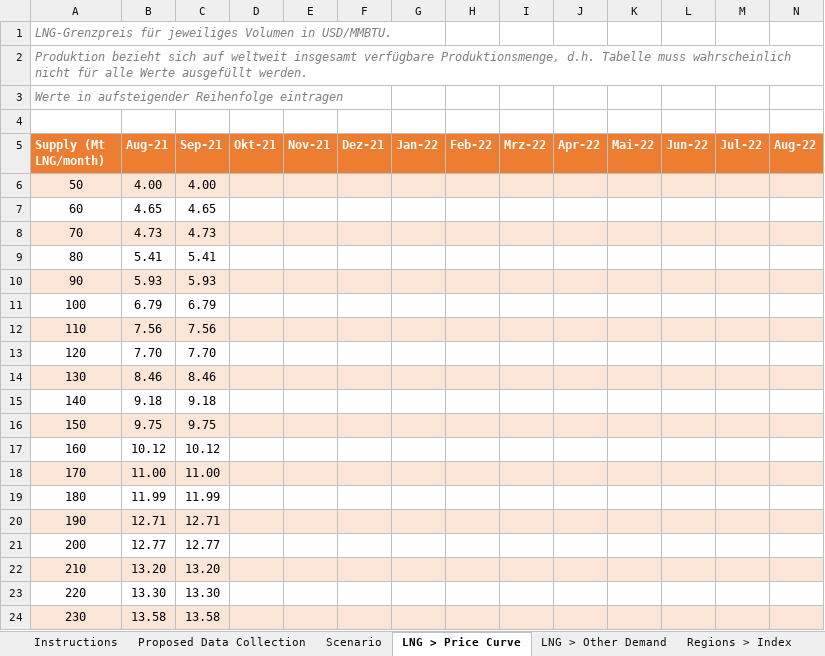
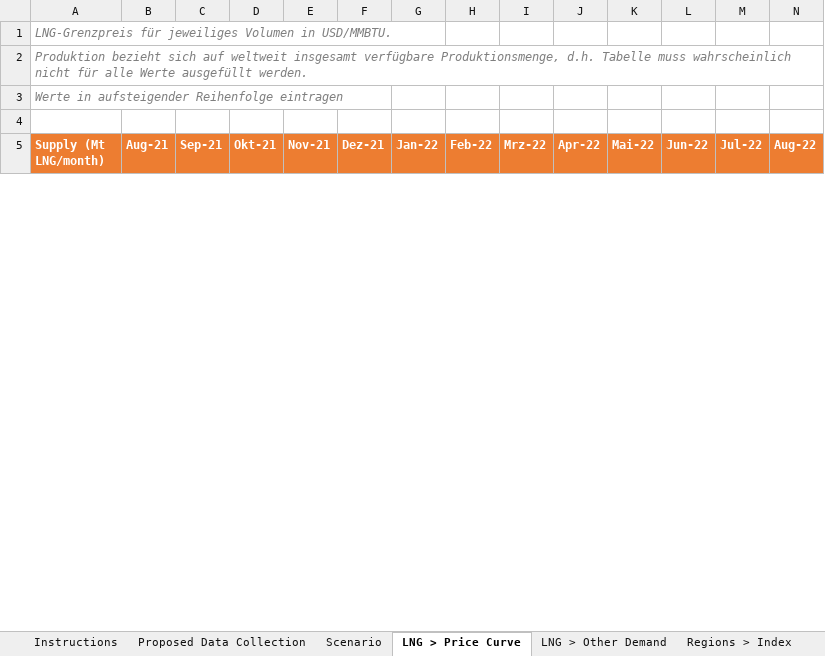
Before and after one commit to freichel/gasmarketmodel, an Excel workbook: gasmarketmodel/data/scenarios/master.xlsm, sheet LNG > Price Curve, drawn as a sheet; only a part is shown; values as stored, in another font and other column widths than the file's, no borders; removed rows and columns are numbered as before the commit, all else as after; rows hold the shown columns only; the diff covers the shown part only; the diff names each change by its address in the sheet, - before the commit and + after, or states it on an @@ line.

```diff
--- a/gasmarketmodel/data/scenarios/master.xlsm (sheet LNG > Price Curve)
+++ b/gasmarketmodel/data/scenarios/master.xlsm (sheet LNG > Price Curve)
-row 6: 50 | 4.00 | 4.00
-row 7: 60 | 4.65 | 4.65
-row 8: 70 | 4.73 | 4.73
-row 9: 80 | 5.41 | 5.41
-row 10: 90 | 5.93 | 5.93
-row 11: 100 | 6.79 | 6.79
-row 12: 110 | 7.56 | 7.56
-row 13: 120 | 7.70 | 7.70
-row 14: 130 | 8.46 | 8.46
-row 15: 140 | 9.18 | 9.18
-row 16: 150 | 9.75 | 9.75
-row 17: 160 | 10.12 | 10.12
-row 18: 170 | 11.00 | 11.00
-row 19: 180 | 11.99 | 11.99
-row 20: 190 | 12.71 | 12.71
-row 21: 200 | 12.77 | 12.77
-row 22: 210 | 13.20 | 13.20
-row 23: 220 | 13.30 | 13.30
-row 24: 230 | 13.58 | 13.58
```
Also changed, not shown: 17 added rows and 21 removed rows elsewhere in this sheet, sheet Connections > Data, sheet LNG Importers > Data, sheet Piped Importers > Data, sheet Regions > Demand, sheet Regions > Production, sheet Connections > Index, 15 more sheets, hidden cells, 21 other files.
